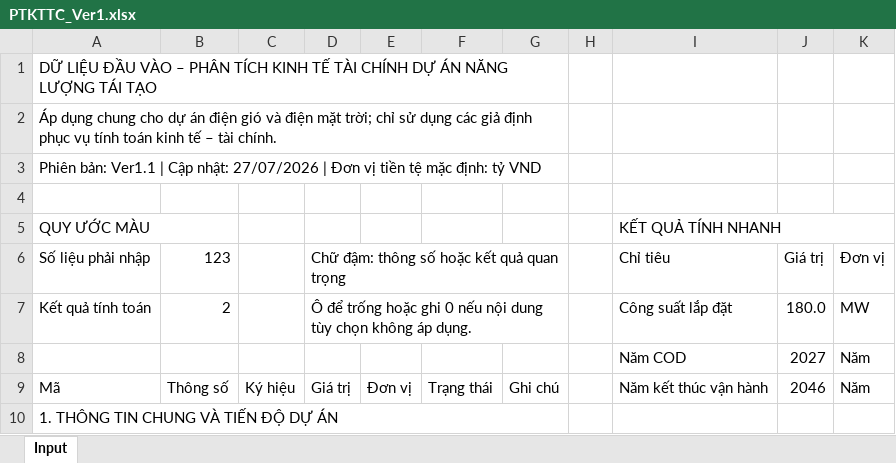
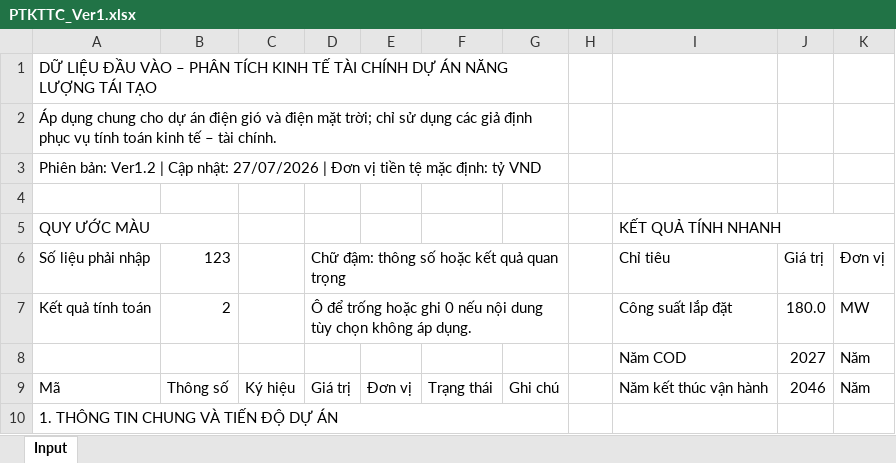
Before and after one commit to Hoang176/Phan-tich-tai-chinh, an Excel workbook: PTKTTC_Ver1.xlsx, sheet Input, drawn as a sheet; only a part is shown; values as stored, in another font and other column widths than the file's, no cell formats; conditional formats not drawn; the diff names each change by its address in the sheet, - before the commit and + after, or states it on an @@ line.

Commit message:
Làm dịu màu nền sheet Input

```diff
--- a/PTKTTC_Ver1.xlsx (sheet Input)
+++ b/PTKTTC_Ver1.xlsx (sheet Input)
-A3 (Số liệu phải nhập): Phiên bản: Ver1.1 | Cập…
+A3 (Số liệu phải nhập): Phiên bản: Ver1.2 | Cập…
```
Also changed, not shown: cell formats.
